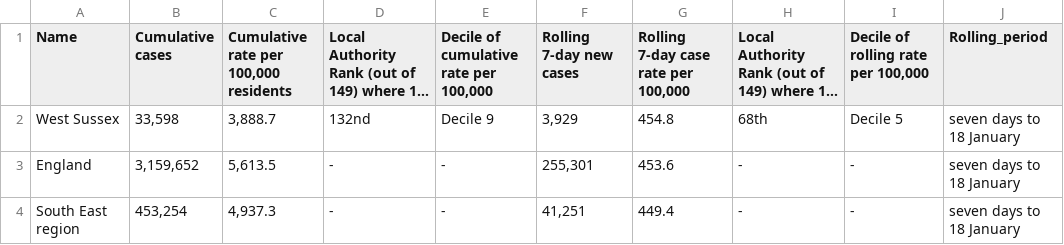
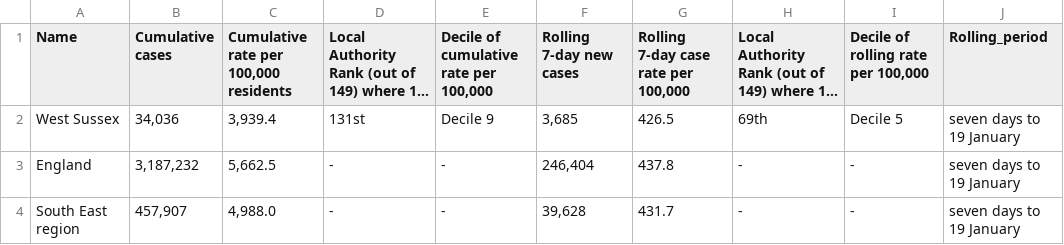
Before and after one commit to psychty/wsx_covid_datapack_public, a CSV file: Outputs/utla_rate_wsx.csv, drawn as a sheet; long unchanged cells end in …; the diff names each change by its address in the sheet, - before the commit and + after, or states it on an @@ line.

```diff
--- a/Outputs/utla_rate_wsx.csv
+++ b/Outputs/utla_rate_wsx.csv
-B2 (Cumulative cases): 33,598
+B2 (Cumulative cases): 34,036
-C2: 3,888.7
+C2: 3,939.4
-D2: 132nd
+D2: 131st
-F2 (Rolling 7-day new cases): 3,929
+F2 (Rolling 7-day new cases): 3,685
-G2: 454.8
+G2: 426.5
-H2: 68th
+H2: 69th
-J2:J4 (Rolling_period): seven days to 18 January
+J2:J4 (Rolling_period): seven days to 19 January
-B3 (Cumulative cases): 3,159,652
+B3 (Cumulative cases): 3,187,232
-C3: 5,613.5
+C3: 5,662.5
-F3 (Rolling 7-day new cases): 255,301
+F3 (Rolling 7-day new cases): 246,404
-G3: 453.6
+G3: 437.8
-B4 (Cumulative cases): 453,254
+B4 (Cumulative cases): 457,907
-C4: 4,937.3
+C4: 4,988.0
-F4 (Rolling 7-day new cases): 41,251
+F4 (Rolling 7-day new cases): 39,628
-G4: 449.4
+G4: 431.7
```
Also changed, not shown: Outputs/ltla_rate_wsx.csv, 48 other files.
